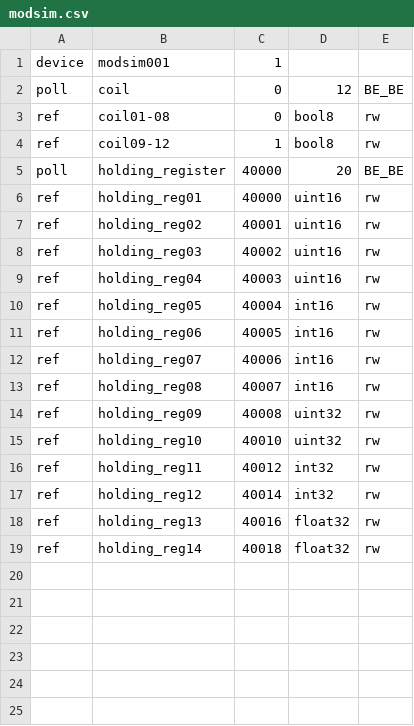
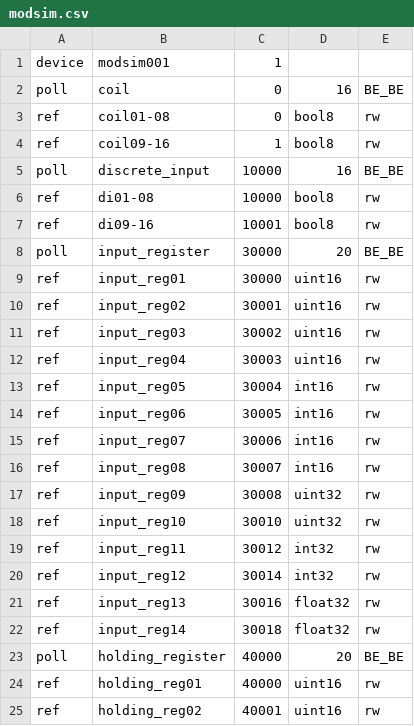
Before and after one commit to gavinying/modpoll, a CSV file: examples/modsim.csv, drawn as a sheet; only a part is shown; the shorter side is filled out with more unchanged rows.

Commit message:
update modsim example

```diff
--- a/examples/modsim.csv
+++ b/examples/modsim.csv
@@ -1,5 +1,23 @@
 device,modsim001,1,,
-poll,coil,0,12,BE_BE
+poll,coil,0,16,BE_BE
 ref,coil01-08,0,bool8,rw
-ref,coil09-12,1,bool8,rw
+ref,coil09-16,1,bool8,rw
+poll,discrete_input,10000,16,BE_BE
+ref,di01-08,10000,bool8,rw
+ref,di09-16,10001,bool8,rw
+poll,input_register,30000,20,BE_BE
+ref,input_reg01,30000,uint16,rw
+ref,input_reg02,30001,uint16,rw
+ref,input_reg03,30002,uint16,rw
+ref,input_reg04,30003,uint16,rw
+ref,input_reg05,30004,int16,rw
+ref,input_reg06,30005,int16,rw
+ref,input_reg07,30006,int16,rw
+ref,input_reg08,30007,int16,rw
+ref,input_reg09,30008,uint32,rw
+ref,input_reg10,30010,uint32,rw
+ref,input_reg11,30012,int32,rw
+ref,input_reg12,30014,int32,rw
+ref,input_reg13,30016,float32,rw
+ref,input_reg14,30018,float32,rw
 poll,holding_register,40000,20,BE_BE
```
